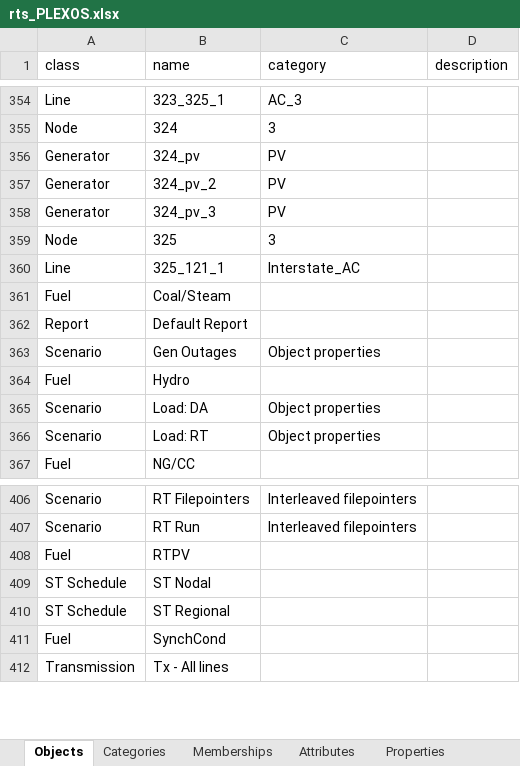
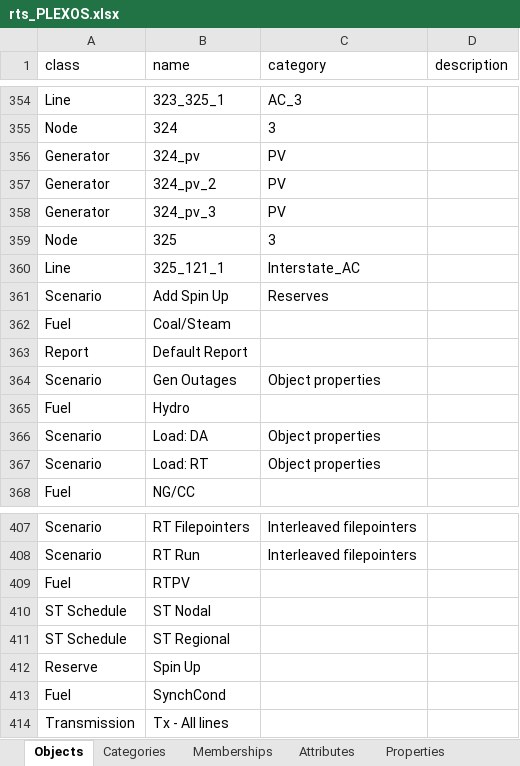
Before and after one commit to GridMod/RTS-GMLC, an Excel workbook: RTS_Data/rts_PLEXOS.xlsx, sheet Objects, drawn as a sheet; only a part is shown, gaps mark what is left out; values as stored, in another font and other column widths than the file's, no borders; the diff names each change by its address in the sheet, - before the commit and + after, or states it on an @@ line.

```diff
--- a/RTS_Data/rts_PLEXOS.xlsx (sheet Objects)
+++ b/RTS_Data/rts_PLEXOS.xlsx (sheet Objects)
+row 361: Scenario | Add Spin Up | Reserves
+row 412: Reserve | Spin Up
```
Also changed, not shown: sheet Memberships, sheet Properties, sheet Categories, 9 other files.
